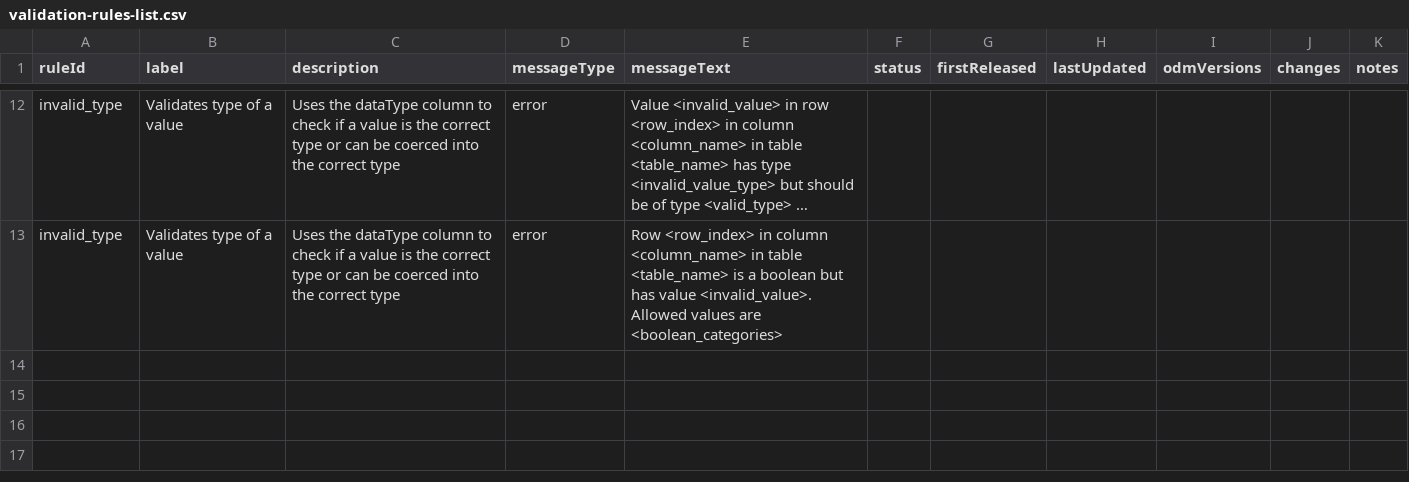
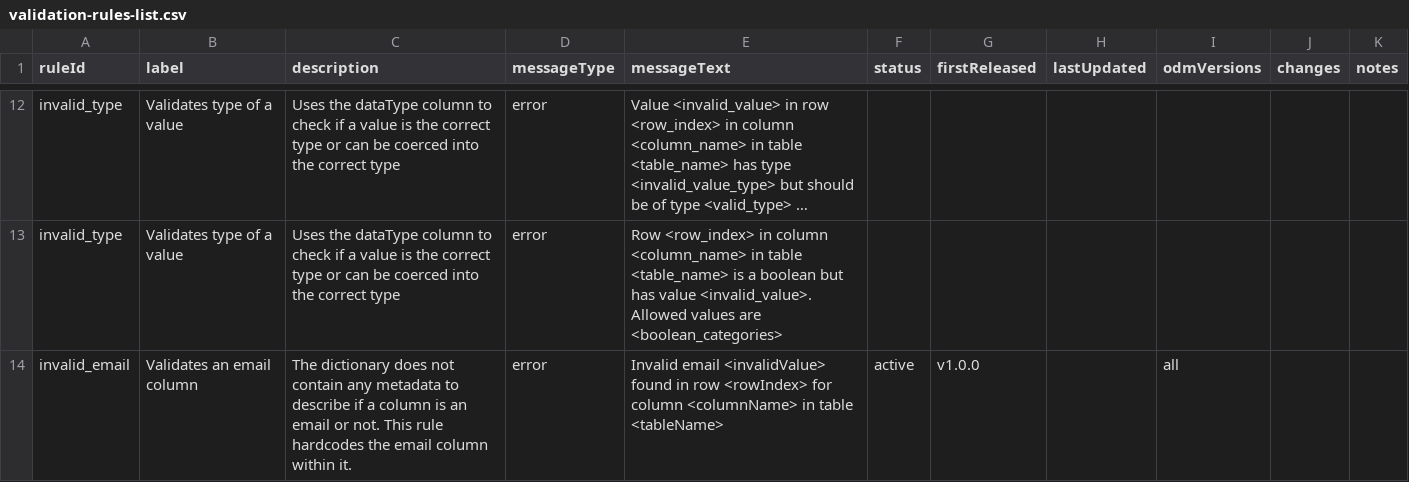
Before and after one commit to Big-Life-Lab/PHES-ODM-Validation, a CSV file: assets/validation-rules/validation-rules-list.csv, drawn as a sheet; only a part is shown, gaps mark what is left out; long unchanged cells end in …; the diff names each change by its address in the sheet, - before the commit and + after, or states it on an @@ line.

Commit message:
Added new invalid_email rule spec (#87)
* docs/validation-rules/invalid_email.qmd: Documentation for the new
  rule.
* docs/validation-rules/invalid_type.qmd: Removed all references to
  validating email as a type since the new rule handles that.
* assets/validation-rules/validation-rules-list.csv: Added the metadata
  for this rule.
* assets/validation-rules/invalid-email/version-1-email-columns.yaml:
  Hardcoded list of email columns for version 1 of the ODM. The
  implementation should use this.
* assets/validation-rules/invalid-email/version-2-email-columns.yaml:
  Hardcodded list of email column for version 2 of the ODM. The
  implementation should use this.
* assets/**/*: Testing files used by the documentation.

```diff
--- a/assets/validation-rules/validation-rules-list.csv
+++ b/assets/validation-rules/validation-rules-list.csv
+row 14: invalid_email | Validates an email column | The dictionary does not contain any metadata to describe if a column is an email or not. This rule hardcodes the email column within it. | error | Invalid email <invalidValue> found in row <rowIndex> for column <columnName> in table <tableName> | active | v1.0.0 |  | all
```
Also changed, not shown: 10 other files.
